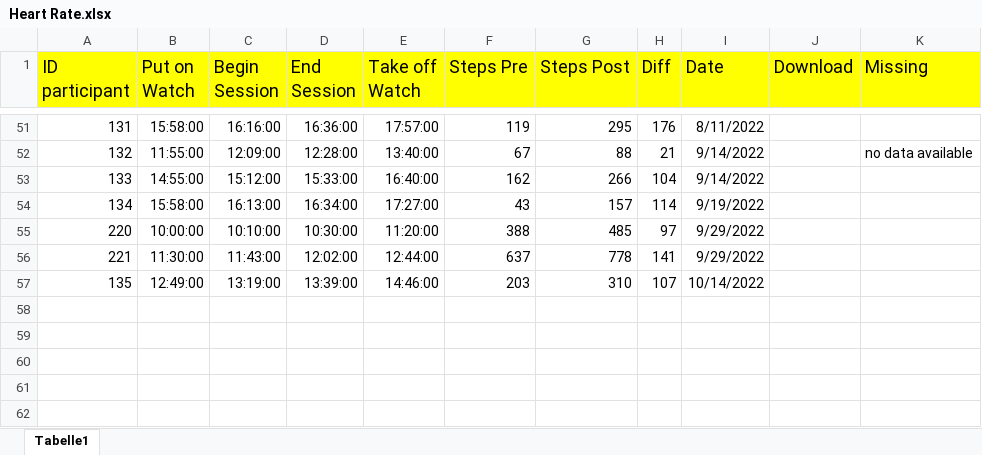
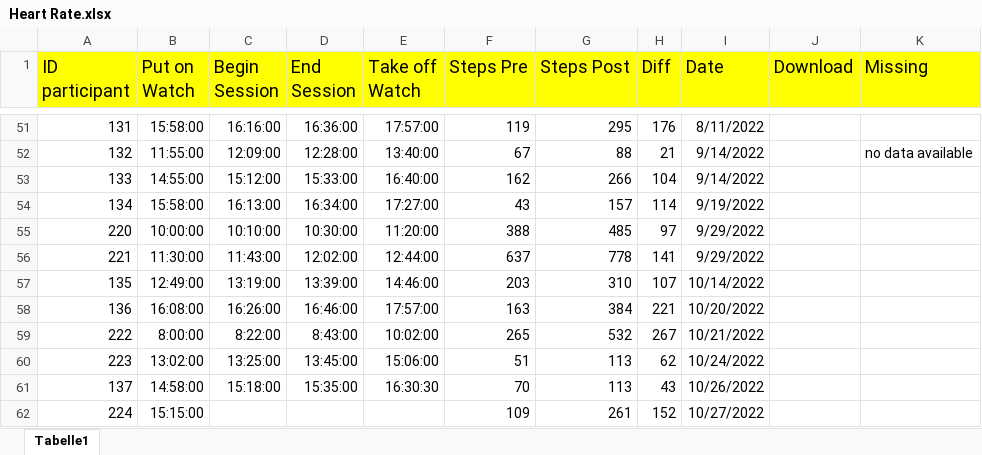
Before and after one commit to MandyKlatt/Mandy-PhD, an Excel workbook: 02_paper/02_study/02_fitbit paper/data/Heart Rate.xlsx, sheet Tabelle1, drawn as a sheet; only a part is shown, gaps mark what is left out; values as stored, in another font and other column widths than the file's, no borders; charts and pictures not drawn; the diff names each change by its address in the sheet, - before the commit and + after, or states it on an @@ line.

Commit message:
upload fitbit data

```diff
--- a/02_paper/02_study/02_fitbit paper/data/Heart Rate.xlsx (sheet Tabelle1)
+++ b/02_paper/02_study/02_fitbit paper/data/Heart Rate.xlsx (sheet Tabelle1)
+row 58: 136 | 16:08:00 | 16:26:00 | 16:46:00 | 17:57:00 | 163 | 384 | 221 | 10/20/2022
+row 59: 222 | 8:00:00 | 8:22:00 | 8:43:00 | 10:02:00 | 265 | 532 | 267 | 10/21/2022
+row 60: 223 | 13:02:00 | 13:25:00 | 13:45:00 | 15:06:00 | 51 | 113 | 62 | 10/24/2022
+row 61: 137 | 14:58:00 | 15:18:00 | 15:35:00 | 16:30:30 | 70 | 113 | 43 | 10/26/2022
+row 62: 224 | 15:15:00 |  |  |  | 109 | 261 | 152 | 10/27/2022
```
Also changed, not shown: charts or pictures, 16 other files.
